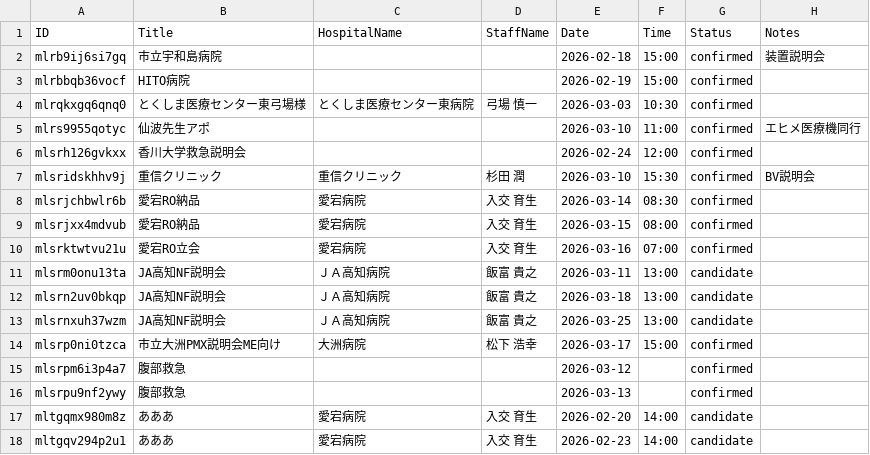
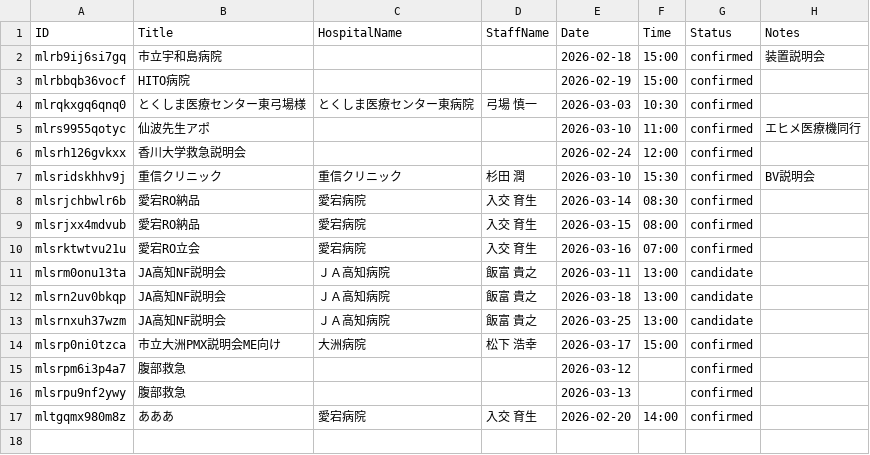
Before and after one commit to namishi9999-dot/hospital-manager, a CSV file: appointments.csv, drawn as a sheet.

Commit message:
Update appointments.csv

```diff
--- a/appointments.csv
+++ b/appointments.csv
@@ -16,3 +16,2 @@ mlsrpm6i3p4a7,腹部救急,,,2026-03-12,,confirmed,
 mlsrpu9nf2ywy,腹部救急,,,2026-03-13,,confirmed,
-mltgqmx980m8z,あああ,愛宕病院,入交 育生,2026-02-20,14:00,candidate,
-mltgqv294p2u1,あああ,愛宕病院,入交 育生,2026-02-23,14:00,candidate,
+mltgqmx980m8z,あああ,愛宕病院,入交 育生,2026-02-20,14:00,confirmed,
```
